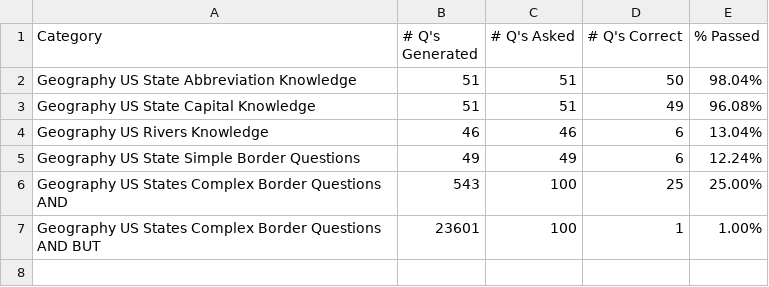
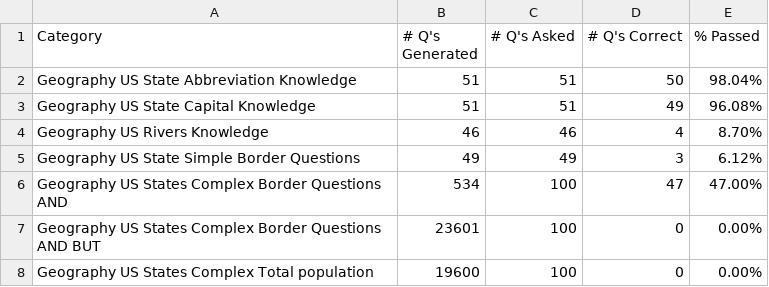
Before and after one commit to svarshh/189g_final_project, a CSV file: code/experiments/llm_experiment/experiment.csv, drawn as a sheet.

Commit message:
experimental evaluation finished running

```diff
--- a/code/experiments/llm_experiment/experiment.csv
+++ b/code/experiments/llm_experiment/experiment.csv
@@ -3,5 +3,6 @@ Geography US State Abbreviation Knowledge,51,51,50,98.04%
 Geography US State Capital Knowledge,51,51,49,96.08%
-Geography US Rivers Knowledge,46,46,6,13.04%
-Geography US State Simple Border Questions,49,49,6,12.24%
-Geography US States Complex Border Questions AND,543,100,25,25.00%
-Geography US States Complex Border Questions AND BUT,23601,100,1,1.00%
+Geography US Rivers Knowledge,46,46,4,8.70%
+Geography US State Simple Border Questions,49,49,3,6.12%
+Geography US States Complex Border Questions AND,534,100,47,47.00%
+Geography US States Complex Border Questions AND BUT,23601,100,0,0.00%
+Geography US States Complex Total population,19600,100,0,0.00%
```
Also changed, not shown: 9 other files.
